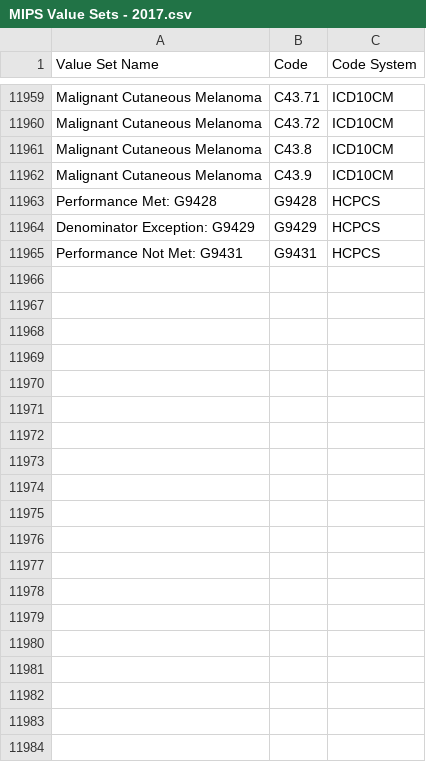
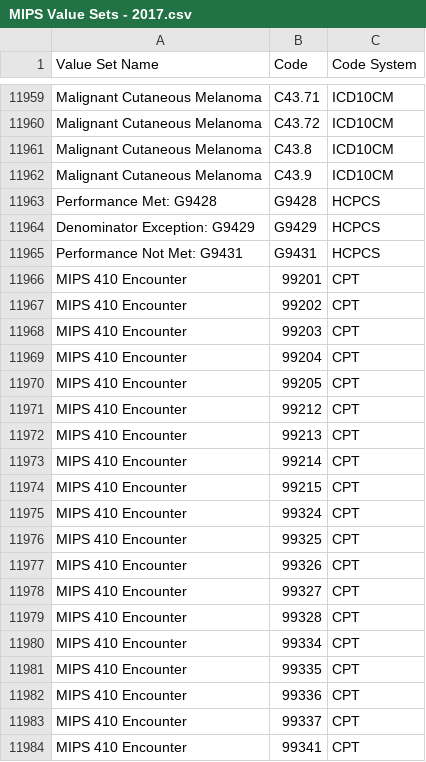
Before and after one commit to hpmsnell/measures, a CSV file: value_sets/MIPS Value Sets - 2017.csv, drawn as a sheet; only a part is shown, gaps mark what is left out; the diff covers the shown part only; the diff names each change by its address in the sheet, - before the commit and + after, or states it on an @@ line.

```diff
--- a/value_sets/MIPS Value Sets - 2017.csv
+++ b/value_sets/MIPS Value Sets - 2017.csv
+row 11966: MIPS 410 Encounter | 99201 | CPT
+row 11967: MIPS 410 Encounter | 99202 | CPT
+row 11968: MIPS 410 Encounter | 99203 | CPT
+row 11969: MIPS 410 Encounter | 99204 | CPT
+row 11970: MIPS 410 Encounter | 99205 | CPT
+row 11971: MIPS 410 Encounter | 99212 | CPT
+row 11972: MIPS 410 Encounter | 99213 | CPT
+row 11973: MIPS 410 Encounter | 99214 | CPT
+row 11974: MIPS 410 Encounter | 99215 | CPT
+row 11975: MIPS 410 Encounter | 99324 | CPT
+row 11976: MIPS 410 Encounter | 99325 | CPT
+row 11977: MIPS 410 Encounter | 99326 | CPT
+row 11978: MIPS 410 Encounter | 99327 | CPT
+row 11979: MIPS 410 Encounter | 99328 | CPT
+row 11980: MIPS 410 Encounter | 99334 | CPT
+row 11981: MIPS 410 Encounter | 99335 | CPT
+row 11982: MIPS 410 Encounter | 99336 | CPT
+row 11983: MIPS 410 Encounter | 99337 | CPT
+row 11984: MIPS 410 Encounter | 99341 | CPT
```
Also changed, not shown: 15 added rows elsewhere in this file, 4 other files.
